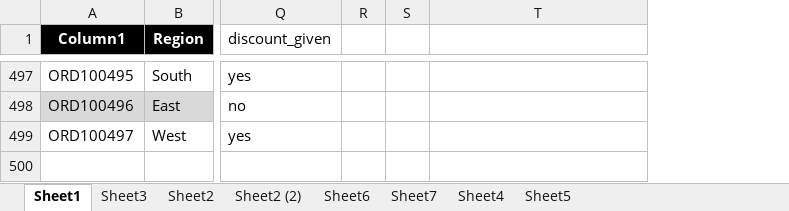
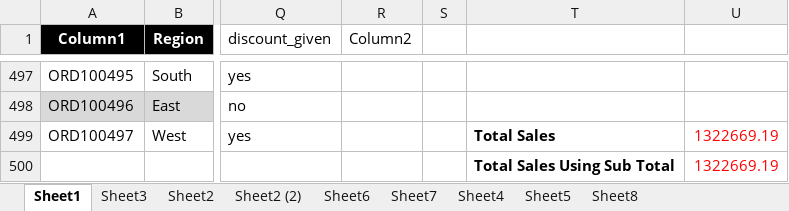
Before and after one commit to apeksha03a-crypto/DMartSalesAnalysis, an Excel workbook: Excel+LAB+4+Dataset_Dmart_Cleaning_Structuring.xlsx, sheet Sheet1, drawn as a sheet; only a part is shown, gaps mark what is left out; values as stored, in another font and other column widths than the file's, no borders; conditional formats and table styles not drawn; removed rows and columns are numbered as before the commit, all else as after; rows hold the shown columns only; the diff covers the shown part only; the diff names each change by its address in the sheet, - before the commit and + after, or states it on an @@ line.

Commit message:
VLOOKUP USING INDEX AND MATCH FUNCTION

```diff
--- a/Excel+LAB+4+Dataset_Dmart_Cleaning_Structuring.xlsx (sheet Sheet1)
+++ b/Excel+LAB+4+Dataset_Dmart_Cleaning_Structuring.xlsx (sheet Sheet1)
+sheet tab: Sheet8
-column R, empty
+column R (Column2), empty
+column U, row 499: 1322669.19
-T499: (empty)
+T499: Total Sales
+row 500:  |  |  |  |  | Total Sales Using Sub Total | 1322669.19
```
Also changed, not shown: 26 edited cells and cell formats elsewhere in this sheet, sheet Sheet4, sheet Sheet7.
